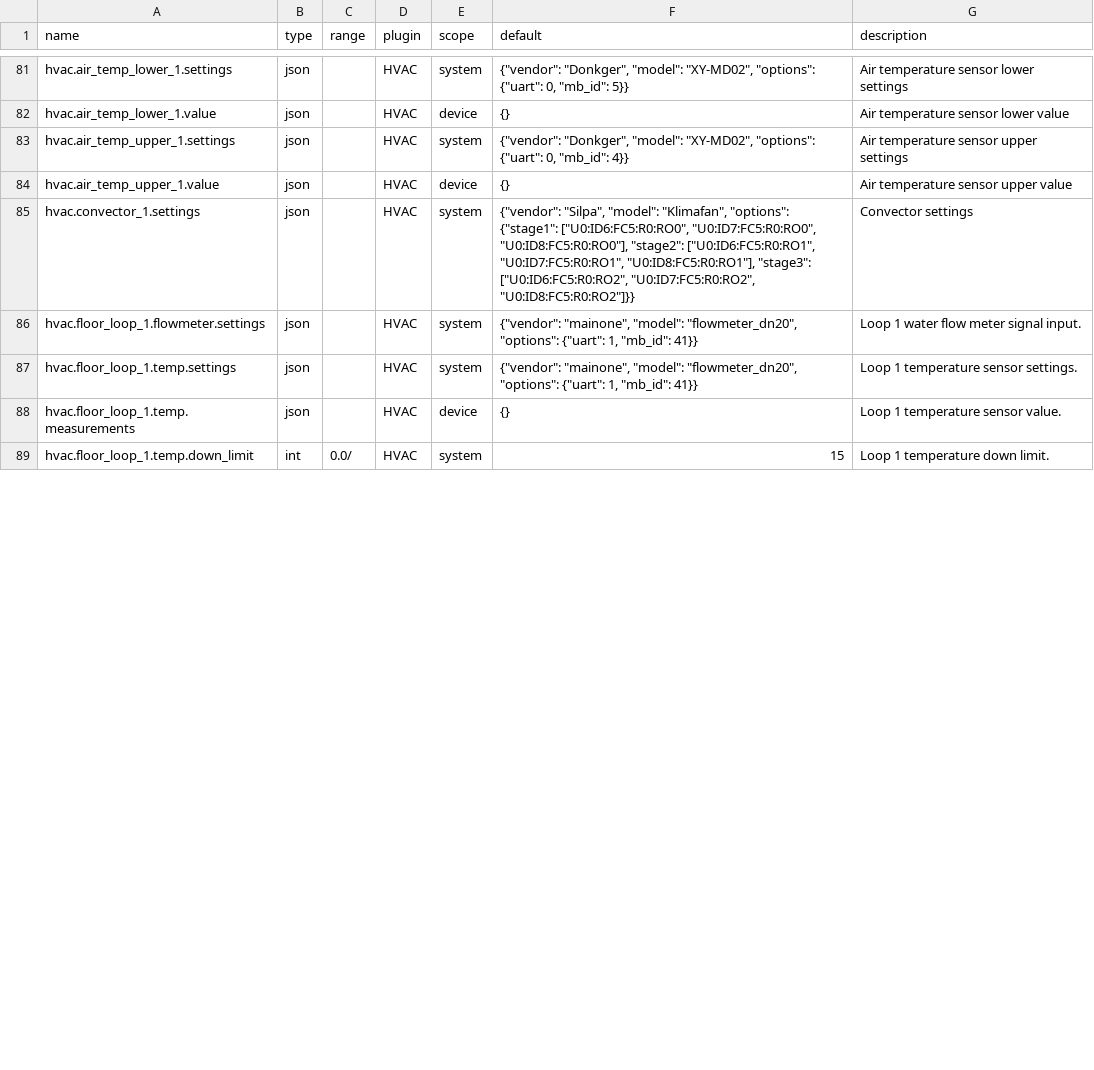
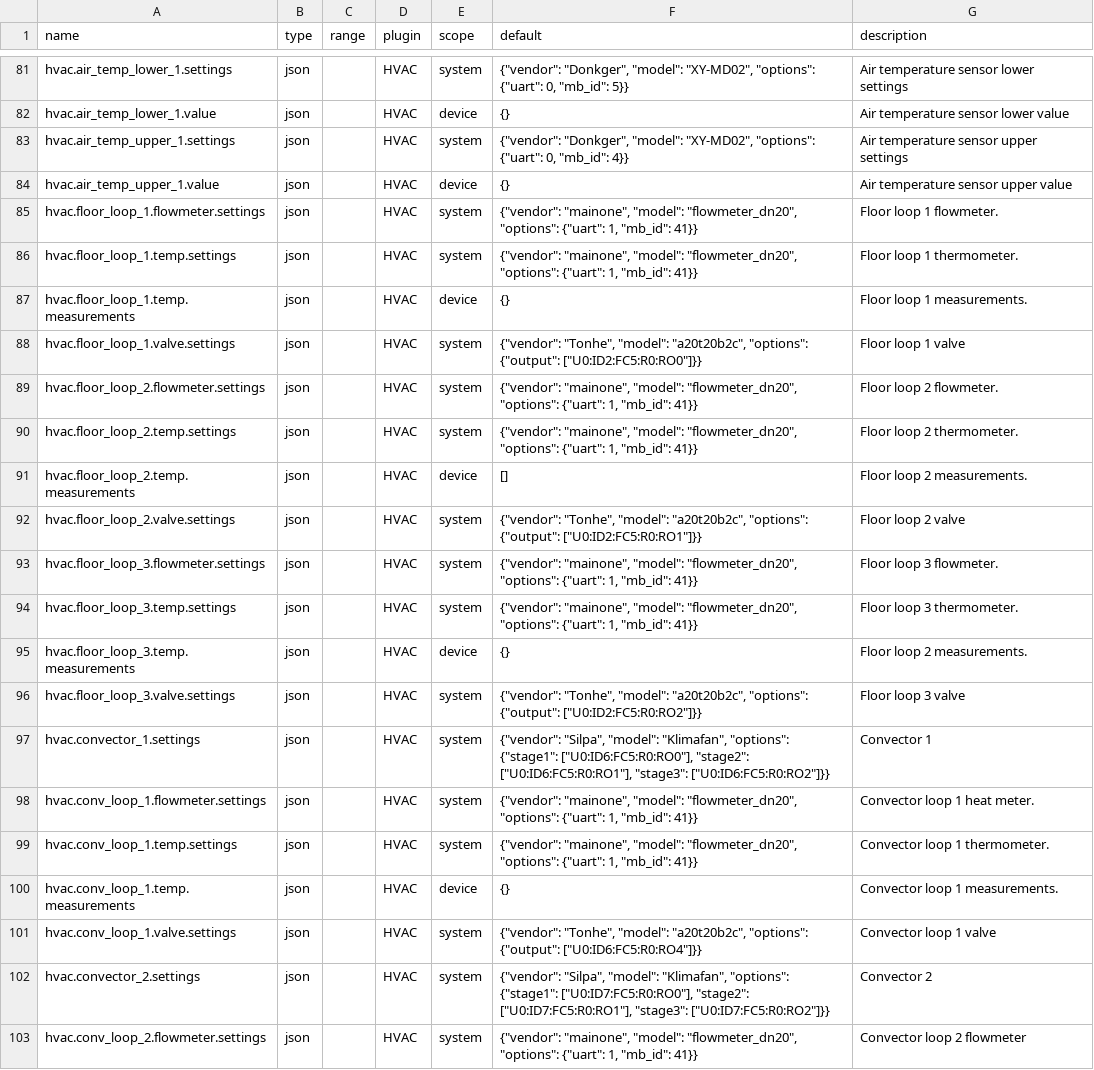
Before and after one commit to bgerp/ztm, a CSV file: registers.csv, drawn as a sheet; only a part is shown, gaps mark what is left out; the shorter side is filled out with more unchanged rows; the diff covers the shown part only.

Commit message:
Update registers values

```diff
--- a/registers.csv
+++ b/registers.csv
@@ -84,5 +84,20 @@
 "hvac.air_temp_upper_1.value","json","","HVAC","device","{}","Air temperature sensor upper value"
-"hvac.convector_1.settings","json","","HVAC","system","{""vendor"": ""Silpa"", ""model"": ""Klimafan"", ""options"": {""stage1"": [""U0:ID6:FC5:R0:RO0"", ""U0:ID7:FC5:R0:RO0"", ""U0:ID8:FC5:R0:RO0""], ""stage2"": [""U0:ID6:FC5:R0:RO1"", ""U0:ID7:FC5:R0:RO1"", ""U0:ID8:FC5:R0:RO1""], ""stage3"": [""U0:ID6:FC5:R0:RO2"", ""U0:ID7:FC5:R0:RO2"", ""U0:ID8:FC5:R0:RO2""]}}","Convector settings"
-"hvac.floor_loop_1.flowmeter.settings","json","","HVAC","system","{""vendor"": ""mainone"", ""model"": ""flowmeter_dn20"", ""options"": {""uart"": 1, ""mb_id"": 41}}","Loop 1 water flow meter signal input."
-"hvac.floor_loop_1.temp.settings","json","","HVAC","system","{""vendor"": ""mainone"", ""model"": ""flowmeter_dn20"", ""options"": {""uart"": 1, ""mb_id"": 41}}","Loop 1 temperature sensor settings."
-"hvac.floor_loop_1.temp.measurements","json","","HVAC","device","{}","Loop 1 temperature sensor value."
+"hvac.floor_loop_1.flowmeter.settings","json","","HVAC","system","{""vendor"": ""mainone"", ""model"": ""flowmeter_dn20"", ""options"": {""uart"": 1, ""mb_id"": 41}}","Floor loop 1 flowmeter."
+"hvac.floor_loop_1.temp.settings","json","","HVAC","system","{""vendor"": ""mainone"", ""model"": ""flowmeter_dn20"", ""options"": {""uart"": 1, ""mb_id"": 41}}","Floor loop 1 thermometer."
+"hvac.floor_loop_1.temp.measurements","json","","HVAC","device","{}","Floor loop 1 measurements."
+"hvac.floor_loop_1.valve.settings","json","","HVAC","system","{""vendor"": ""Tonhe"", ""model"": ""a20t20b2c"", ""options"": {""output"": [""U0:ID2:FC5:R0:RO0""]}}","Floor loop 1 valve"
+"hvac.floor_loop_2.flowmeter.settings","json","","HVAC","system","{""vendor"": ""mainone"", ""model"": ""flowmeter_dn20"", ""options"": {""uart"": 1, ""mb_id"": 41}}","Floor loop 2 flowmeter."
+"hvac.floor_loop_2.temp.settings","json","","HVAC","system","{""vendor"": ""mainone"", ""model"": ""flowmeter_dn20"", ""options"": {""uart"": 1, ""mb_id"": 41}}","Floor loop 2 thermometer."
+"hvac.floor_loop_2.temp.measurements","json","","HVAC","device","[]","Floor loop 2 measurements."
+"hvac.floor_loop_2.valve.settings","json","","HVAC","system","{""vendor"": ""Tonhe"", ""model"": ""a20t20b2c"", ""options"": {""output"": [""U0:ID2:FC5:R0:RO1""]}}","Floor loop 2 valve"
+"hvac.floor_loop_3.flowmeter.settings","json","","HVAC","system","{""vendor"": ""mainone"", ""model"": ""flowmeter_dn20"", ""options"": {""uart"": 1, ""mb_id"": 41}}","Floor loop 3 flowmeter."
+"hvac.floor_loop_3.temp.settings","json","","HVAC","system","{""vendor"": ""mainone"", ""model"": ""flowmeter_dn20"", ""options"": {""uart"": 1, ""mb_id"": 41}}","Floor loop 3 thermometer."
+"hvac.floor_loop_3.temp.measurements","json","","HVAC","device","{}","Floor loop 2 measurements."
+"hvac.floor_loop_3.valve.settings","json","","HVAC","system","{""vendor"": ""Tonhe"", ""model"": ""a20t20b2c"", ""options"": {""output"": [""U0:ID2:FC5:R0:RO2""]}}","Floor loop 3 valve"
+"hvac.convector_1.settings","json","","HVAC","system","{""vendor"": ""Silpa"", ""model"": ""Klimafan"", ""options"": {""stage1"": [""U0:ID6:FC5:R0:RO0""], ""stage2"": [""U0:ID6:FC5:R0:RO1""], ""stage3"": [""U0:ID6:FC5:R0:RO2""]}}","Convector 1"
+"hvac.conv_loop_1.flowmeter.settings","json","","HVAC","system","{""vendor"": ""mainone"", ""model"": ""flowmeter_dn20"", ""options"": {""uart"": 1, ""mb_id"": 41}}","Convector loop 1 heat meter."
+"hvac.conv_loop_1.temp.settings","json","","HVAC","system","{""vendor"": ""mainone"", ""model"": ""flowmeter_dn20"", ""options"": {""uart"": 1, ""mb_id"": 41}}","Convector loop 1 thermometer."
+"hvac.conv_loop_1.temp.measurements","json","","HVAC","device","{}","Convector loop 1 measurements."
+"hvac.conv_loop_1.valve.settings","json","","HVAC","system","{""vendor"": ""Tonhe"", ""model"": ""a20t20b2c"", ""options"": {""output"": [""U0:ID6:FC5:R0:RO4""]}}","Convector loop 1 valve"
+"hvac.convector_2.settings","json","","HVAC","system","{""vendor"": ""Silpa"", ""model"": ""Klimafan"", ""options"": {""stage1"": [""U0:ID7:FC5:R0:RO0""], ""stage2"": [""U0:ID7:FC5:R0:RO1""], ""stage3"": [""U0:ID7:FC5:R0:RO2""]}}","Convector 2"
+"hvac.conv_loop_2.flowmeter.settings","json","","HVAC","system","{""vendor"": ""mainone"", ""model"": ""flowmeter_dn20"", ""options"": {""uart"": 1, ""mb_id"": 41}}","Convector loop 2 flowmeter"
```
Also changed, not shown: 8 added rows, 5 removed rows and 1 edited cell elsewhere in this file, 1 other file.
